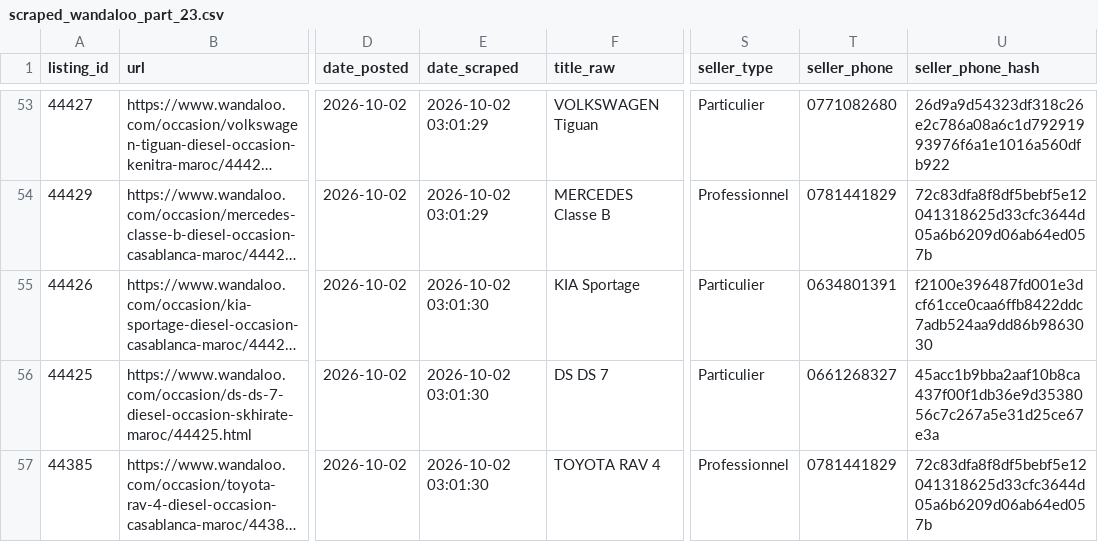
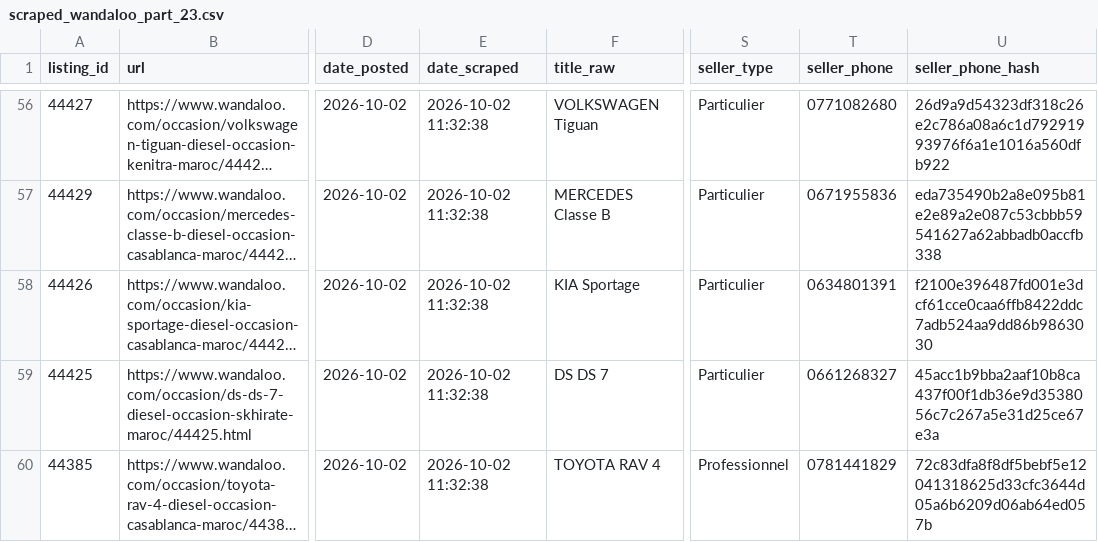
Before and after one commit to ayouboublouch/xgboost-car, a CSV file: data/raw/scraped_wandaloo_part_23.csv, drawn as a sheet; only a part is shown, gaps mark what is left out; long unchanged cells end in …; addresses are those after the commit; the diff covers the shown part only; the diff names each change by its address in the sheet, - before the commit and + after, or states it on an @@ line.

```diff
--- a/data/raw/scraped_wandaloo_part_23.csv
+++ b/data/raw/scraped_wandaloo_part_23.csv
-E56:E57 (date_scraped): 2026-10-02 03:01:29
+E56:E57 (date_scraped): 2026-10-02 11:32:38
-S57 (seller_type): Professionnel
+S57 (seller_type): Particulier
-T57 (seller_phone): 0781441829
+T57 (seller_phone): 0671955836
-U57 (seller_phone_hash): 72c83dfa8f8df5bebf5e12041318625d33cfc3644d05a6b6209d06ab64ed057b
+U57 (seller_phone_hash): eda735490b2a8e095b81e2e89a2e087c53cbbb59541627a62abbadb0accfb338
-E58:E60 (date_scraped): 2026-10-02 03:01:30
+E58:E60 (date_scraped): 2026-10-02 11:32:38
```
Also changed, not shown: 3 added rows and 71 edited cells elsewhere in this file, data/raw/scraped_moteur_part_121.csv, data/raw/scraped_wandaloo_part_1.csv, 15 other files.
